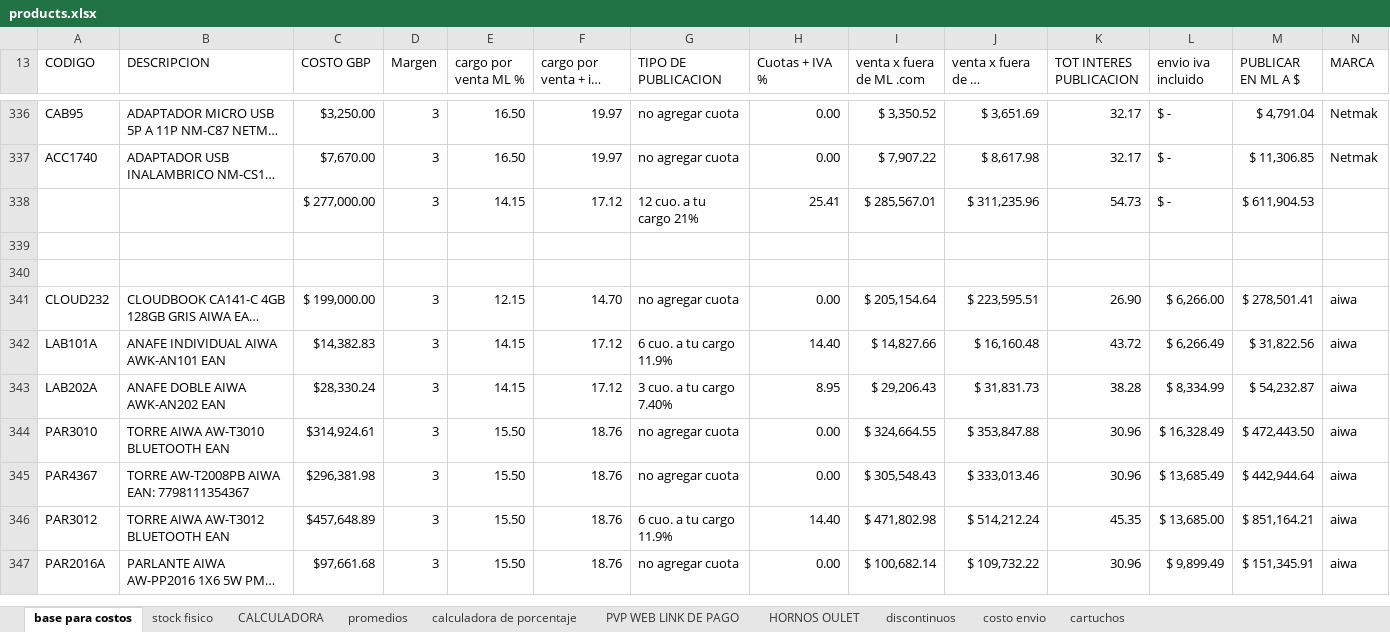
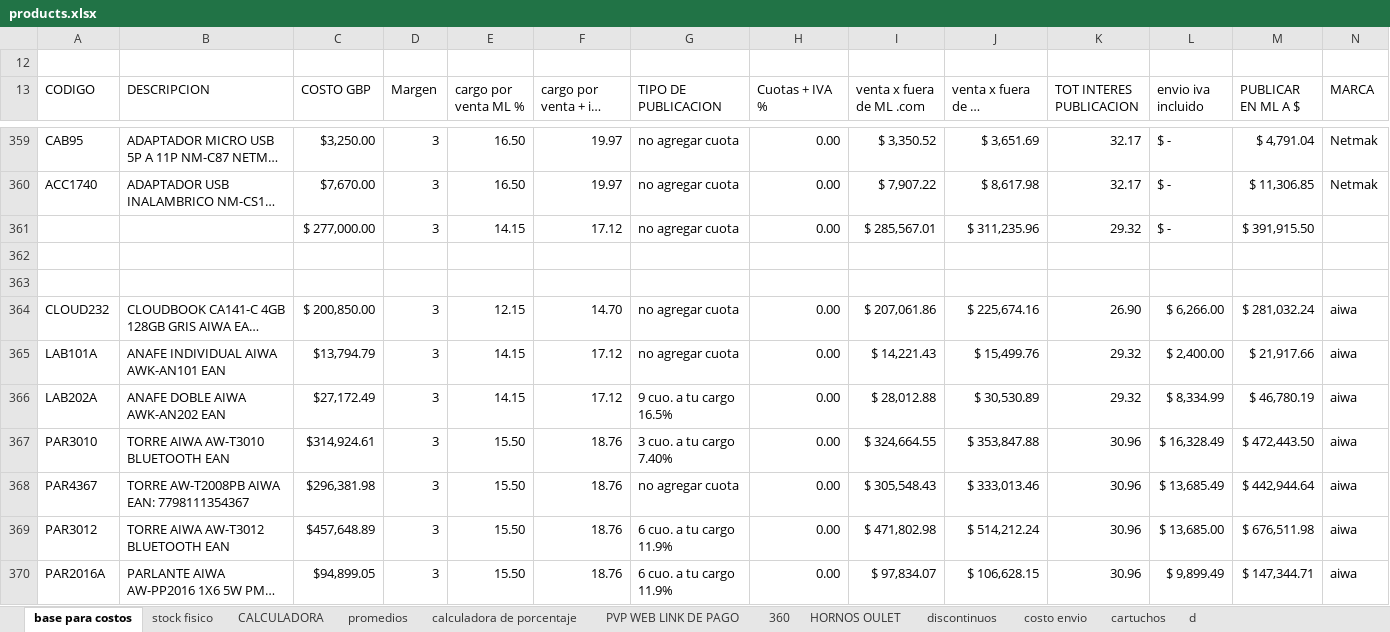
Before and after one commit to TrImEaS/Technologyline-API, an Excel workbook: src/Data/products.xlsx, sheet base para costos, drawn as a sheet; only a part is shown, gaps mark what is left out; long unchanged cells end in …; values as stored, in another font and other column widths than the file's, no cell formats; addresses are those after the commit; rows hold the shown columns only; the diff covers the shown part only; the diff names each change by its address in the sheet, - before the commit and + after, or states it on an @@ line.

```diff
--- a/src/Data/products.xlsx (sheet base para costos)
+++ b/src/Data/products.xlsx (sheet base para costos)
+sheet tab: 360
+sheet tab: d
+row 12: (empty)
-G361 (TIPO DE PUBLICACION): 12 cuo. a tu cargo 21%
+G361 (TIPO DE PUBLICACION): no agregar cuota
-H361 (Cuotas + IVA %): 25.41
+H361 (Cuotas + IVA %): 0.00
-K361 (TOT INTERES PUBLICACION): 54.73
+K361 (TOT INTERES PUBLICACION): 29.32
-M361 (PUBLICAR EN ML A $): $ 611,904.53
+M361 (PUBLICAR EN ML A $): $ 391,915.50
-C364 (COSTO GBP): $ 199,000.00
+C364 (COSTO GBP): $ 200,850.00
-I364 (venta x fuera de ML .com): $ 205,154.64
+I364 (venta x fuera de ML .com): $ 207,061.86
-J364 (venta x fuera de ML FACTURADO): $ 223,595.51
+J364 (venta x fuera de ML FACTURADO): $ 225,674.16
-M364 (PUBLICAR EN ML A $): $ 278,501.41
+M364 (PUBLICAR EN ML A $): $ 281,032.24
-C365 (COSTO GBP): $14,382.83
+C365 (COSTO GBP): $13,794.79
-G365 (TIPO DE PUBLICACION): 6 cuo. a tu cargo 11.9%
+G365 (TIPO DE PUBLICACION): no agregar cuota
-H365 (Cuotas + IVA %): 14.40
+H365 (Cuotas + IVA %): 0.00
-I365 (venta x fuera de ML .com): $ 14,827.66
+I365 (venta x fuera de ML .com): $ 14,221.43
-J365 (venta x fuera de ML FACTURADO): $ 16,160.48
+J365 (venta x fuera de ML FACTURADO): $ 15,499.76
-K365 (TOT INTERES PUBLICACION): 43.72
+K365 (TOT INTERES PUBLICACION): 29.32
-L365 (envio iva incluido): $ 6,266.49
+L365 (envio iva incluido): $ 2,400.00
-M365 (PUBLICAR EN ML A $): $ 31,822.56
+M365 (PUBLICAR EN ML A $): $ 21,917.66
-C366 (COSTO GBP): $28,330.24
+C366 (COSTO GBP): $27,172.49
-G366 (TIPO DE PUBLICACION): 3 cuo. a tu cargo 7.40%
+G366 (TIPO DE PUBLICACION): 9 cuo. a tu cargo 16.5%
-H366 (Cuotas + IVA %): 8.95
+H366 (Cuotas + IVA %): 0.00
-I366 (venta x fuera de ML .com): $ 29,206.43
+I366 (venta x fuera de ML .com): $ 28,012.88
-J366 (venta x fuera de ML FACTURADO): $ 31,831.73
+J366 (venta x fuera de ML FACTURADO): $ 30,530.89
-K366 (TOT INTERES PUBLICACION): 38.28
+K366 (TOT INTERES PUBLICACION): 29.32
-M366 (PUBLICAR EN ML A $): $ 54,232.87
+M366 (PUBLICAR EN ML A $): $ 46,780.19
-G367 (TIPO DE PUBLICACION): no agregar cuota
+G367 (TIPO DE PUBLICACION): 3 cuo. a tu cargo 7.40%
-H369 (Cuotas + IVA %): 14.40
+H369 (Cuotas + IVA %): 0.00
-K369 (TOT INTERES PUBLICACION): 45.35
+K369 (TOT INTERES PUBLICACION): 30.96
-M369 (PUBLICAR EN ML A $): $ 851,164.21
+M369 (PUBLICAR EN ML A $): $ 676,511.98
-C370 (COSTO GBP): $97,661.68
+C370 (COSTO GBP): $94,899.05
-G370 (TIPO DE PUBLICACION): no agregar cuota
+G370 (TIPO DE PUBLICACION): 6 cuo. a tu cargo 11.9%
-I370 (venta x fuera de ML .com): $ 100,682.14
+I370 (venta x fuera de ML .com): $ 97,834.07
-J370 (venta x fuera de ML FACTURADO): $ 109,732.22
+J370 (venta x fuera de ML FACTURADO): $ 106,628.15
-M370 (PUBLICAR EN ML A $): $ 151,345.91
+M370 (PUBLICAR EN ML A $): $ 147,344.71
```
Also changed, not shown: 39 added rows, 5 removed rows and 597 edited cells elsewhere in this sheet, sheet stock fisico, sheet PVP WEB LINK DE PAGO, sheet CALCULADORA, sheet promedios, sheet discontinuos, sheet calculadora de porcentaje, cell formats, formulas that keep their value, hidden cells, 11 other files.
